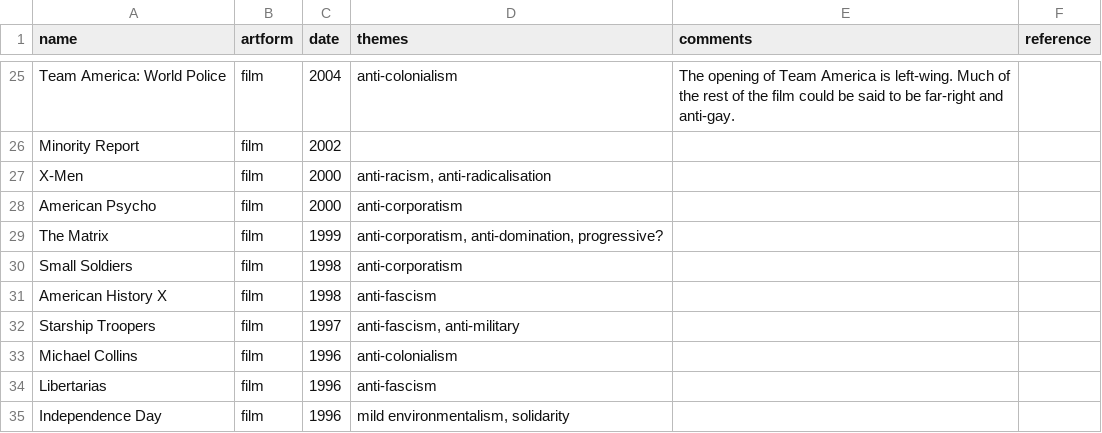
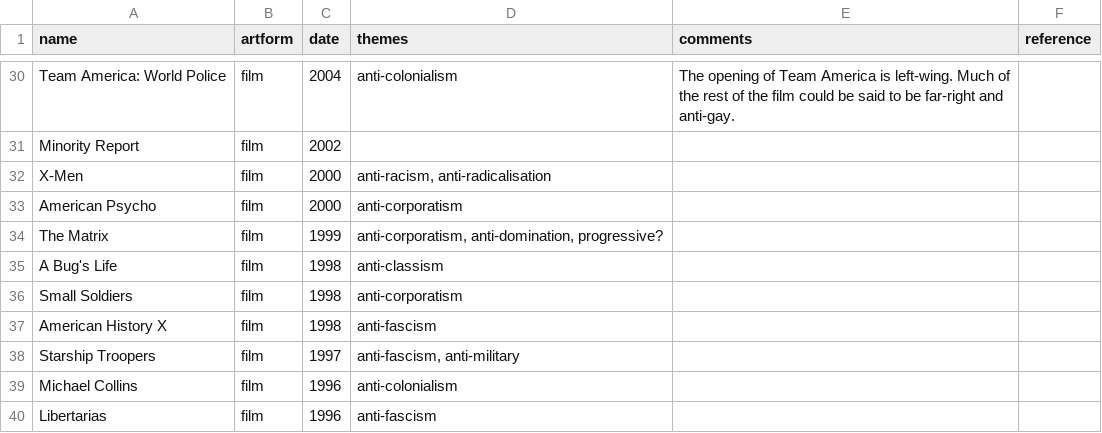
Before and after one commit to wdbm/moving_art, a CSV file: moving_art.csv, drawn as a sheet; only a part is shown, gaps mark what is left out; the shorter side is filled out with more unchanged rows; the diff covers the shown part only; the diff names each change by its address in the sheet, - before the commit and + after, or states it on an @@ line.

```diff
--- a/moving_art.csv
+++ b/moving_art.csv
+row 35: A Bug's Life | film | 1998 | anti-classism
```
Also changed, not shown: 10 added rows elsewhere in this file, 2 other files.
